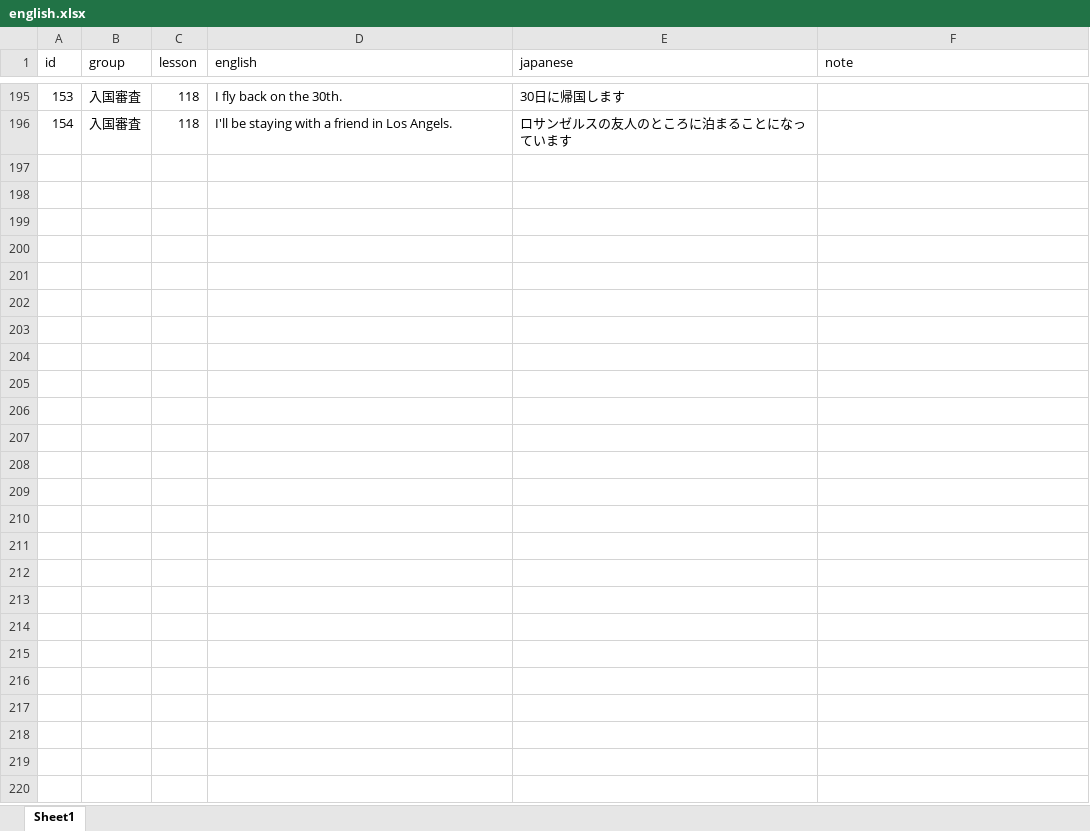
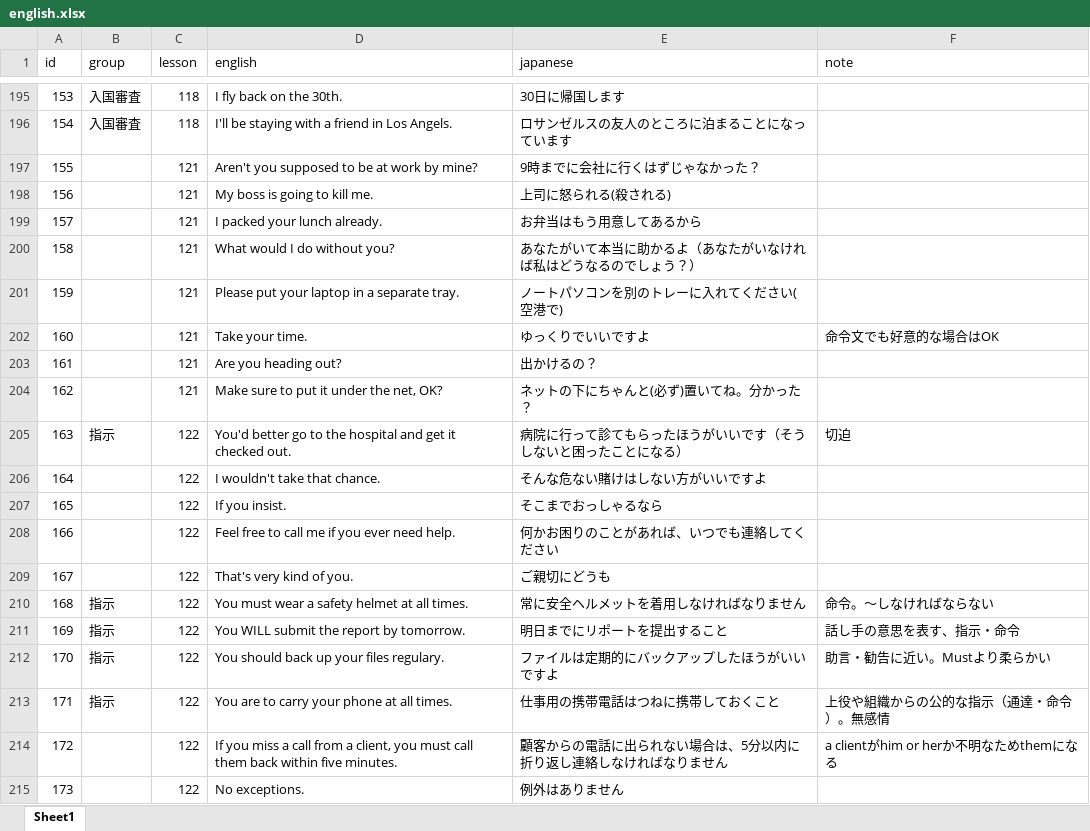
Before and after one commit to ryooo246-art/english-speaking, an Excel workbook: english.xlsx, sheet Sheet1, drawn as a sheet; only a part is shown, gaps mark what is left out; values as stored, in another font and other column widths than the file's, no borders; the diff names each change by its address in the sheet, - before the commit and + after, or states it on an @@ line.

Commit message:
Add files via upload

```diff
--- a/english.xlsx (sheet Sheet1)
+++ b/english.xlsx (sheet Sheet1)
+row 197: 155 |  | 121 | Aren't you supposed to be at work by mine? | 9時までに会社に行くはずじゃなかった？
+row 198: 156 |  | 121 | My boss is going to kill me. | 上司に怒られる(殺される)
+row 199: 157 |  | 121 | I packed your lunch already. | お弁当はもう用意してあるから
+row 200: 158 |  | 121 | What would I do without you? | あなたがいて本当に助かるよ（あなたがいなければ私はどうなるのでしょう？）
+row 201: 159 |  | 121 | Please put your laptop in a separate tray. | ノートパソコンを別のトレーに入れてください(空港で)
+row 202: 160 |  | 121 | Take your time. | ゆっくりでいいですよ | 命令文でも好意的な場合はOK
+row 203: 161 |  | 121 | Are you heading out? | 出かけるの？
+row 204: 162 |  | 121 | Make sure to put it under the net, OK? | ネットの下にちゃんと(必ず)置いてね。分かった？
+row 205: 163 | 指示 | 122 | You'd better go to the hospital and get it checked out. | 病院に行って診てもらったほうがいいです（そうしないと困ったことになる） | 切迫
+row 206: 164 |  | 122 | I wouldn't take that chance. | そんな危ない賭けはしない方がいいですよ
+row 207: 165 |  | 122 | If you insist. | そこまでおっしゃるなら
+row 208: 166 |  | 122 | Feel free to call me if you ever need help. | 何かお困りのことがあれば、いつでも連絡してください
+row 209: 167 |  | 122 | That's very kind of you. | ご親切にどうも
+row 210: 168 | 指示 | 122 | You must wear a safety helmet at all times. | 常に安全ヘルメットを着用しなければなりません | 命令。～しなければならない
+row 211: 169 | 指示 | 122 | You WILL submit the report by tomorrow. | 明日までにリポートを提出すること | 話し手の意思を表す、指示・命令
+row 212: 170 | 指示 | 122 | You should back up your files regulary. | ファイルは定期的にバックアップしたほうがいいですよ | 助言・勧告に近い。Mustより柔らかい
+row 213: 171 | 指示 | 122 | You are to carry your phone at all times. | 仕事用の携帯電話はつねに携帯しておくこと | 上役や組織からの公的な指示（通達・命令）。無感情
+row 214: 172 |  | 122 | If you miss a call from a client, you must call them back within five minutes. | 顧客からの電話に出られない場合は、5分以内に折り返し連絡しなければなりません | a clientがhim or herか不明なためthemになる
+row 215: 173 |  | 122 | No exceptions. | 例外はありません
```
